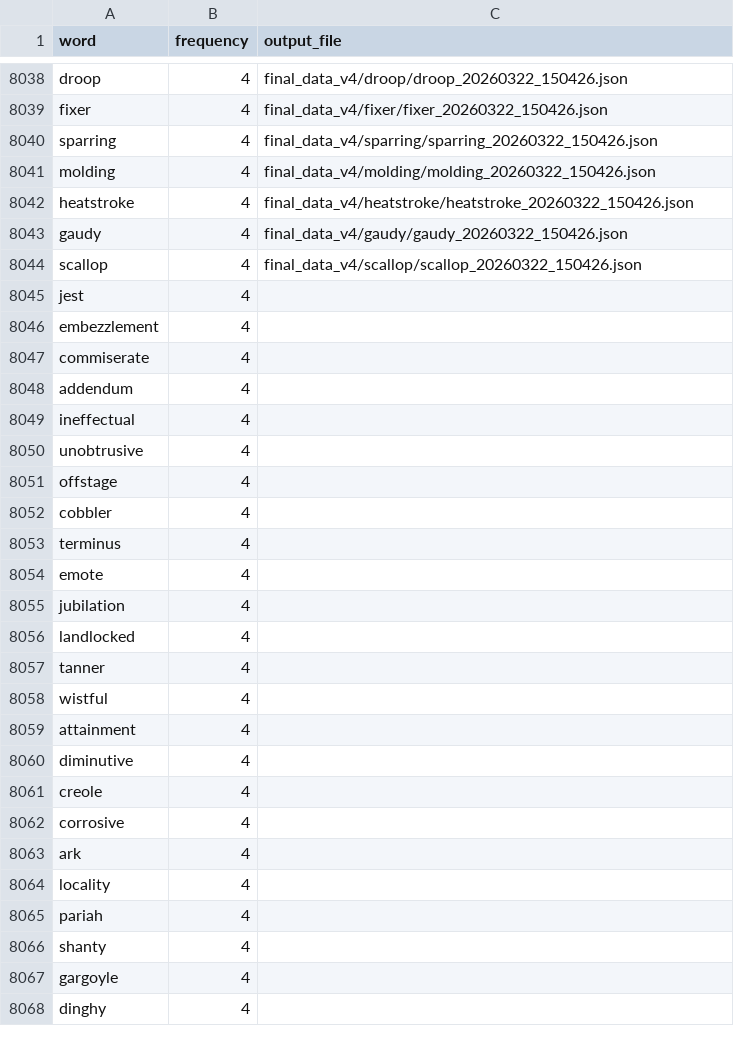
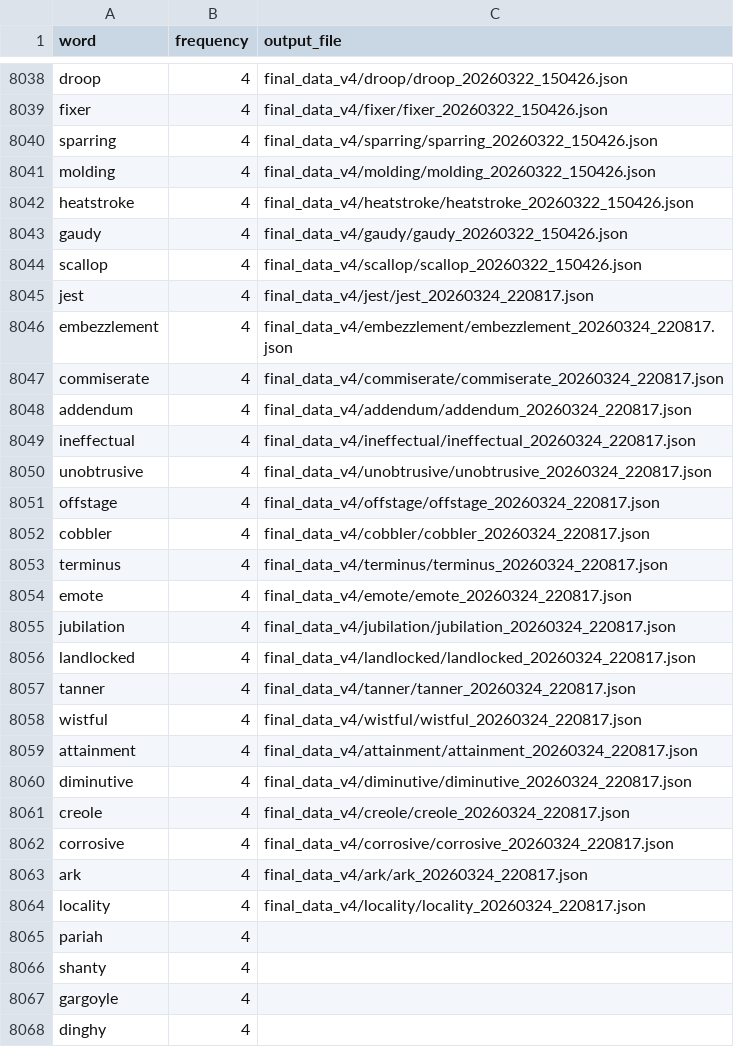
Before and after one commit to jiahuan-he/DailyWordDataGen, a CSV file: source/word_frequencies_sorted_v4.csv, drawn as a sheet; only a part is shown, gaps mark what is left out; the diff covers the shown part only.

Commit message:
add more data

```diff
--- a/source/word_frequencies_sorted_v4.csv
+++ b/source/word_frequencies_sorted_v4.csv
@@ -8044,22 +8044,22 @@ gaudy,4,final_data_v4/gaudy/gaudy_20260322_150426.json
 scallop,4,final_data_v4/scallop/scallop_20260322_150426.json
-jest,4,
-embezzlement,4,
-commiserate,4,
-addendum,4,
-ineffectual,4,
-unobtrusive,4,
-offstage,4,
-cobbler,4,
-terminus,4,
-emote,4,
-jubilation,4,
-landlocked,4,
-tanner,4,
-wistful,4,
-attainment,4,
-diminutive,4,
-creole,4,
-corrosive,4,
-ark,4,
-locality,4,
+jest,4,final_data_v4/jest/jest_20260324_220817.json
+embezzlement,4,final_data_v4/embezzlement/embezzlement_20260324_220817.json
+commiserate,4,final_data_v4/commiserate/commiserate_20260324_220817.json
+addendum,4,final_data_v4/addendum/addendum_20260324_220817.json
+ineffectual,4,final_data_v4/ineffectual/ineffectual_20260324_220817.json
+unobtrusive,4,final_data_v4/unobtrusive/unobtrusive_20260324_220817.json
+offstage,4,final_data_v4/offstage/offstage_20260324_220817.json
+cobbler,4,final_data_v4/cobbler/cobbler_20260324_220817.json
+terminus,4,final_data_v4/terminus/terminus_20260324_220817.json
+emote,4,final_data_v4/emote/emote_20260324_220817.json
+jubilation,4,final_data_v4/jubilation/jubilation_20260324_220817.json
+landlocked,4,final_data_v4/landlocked/landlocked_20260324_220817.json
+tanner,4,final_data_v4/tanner/tanner_20260324_220817.json
+wistful,4,final_data_v4/wistful/wistful_20260324_220817.json
+attainment,4,final_data_v4/attainment/attainment_20260324_220817.json
+diminutive,4,final_data_v4/diminutive/diminutive_20260324_220817.json
+creole,4,final_data_v4/creole/creole_20260324_220817.json
+corrosive,4,final_data_v4/corrosive/corrosive_20260324_220817.json
+ark,4,final_data_v4/ark/ark_20260324_220817.json
+locality,4,final_data_v4/locality/locality_20260324_220817.json
 pariah,4,
```
Also changed, not shown: 20 edited cells elsewhere in this file.
